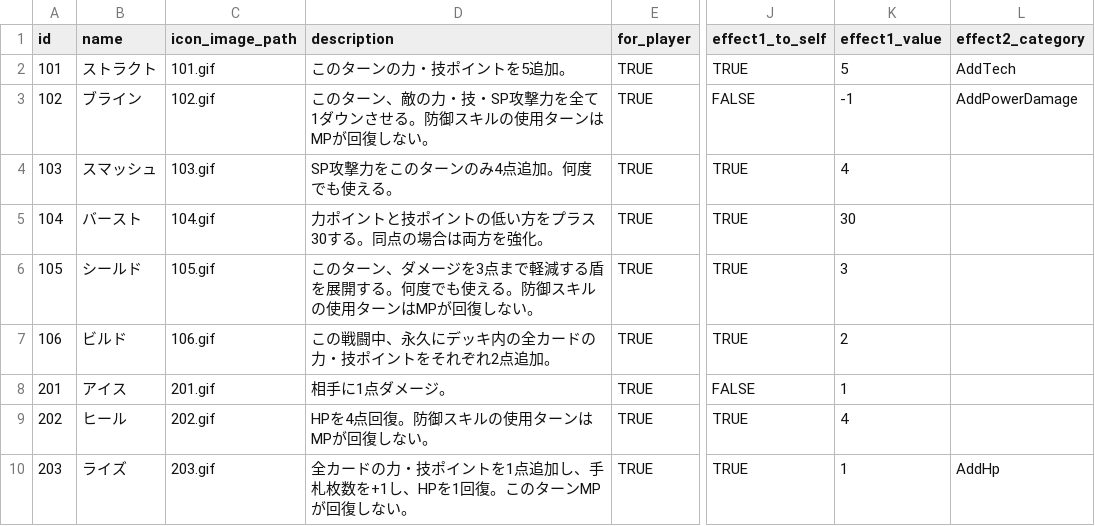
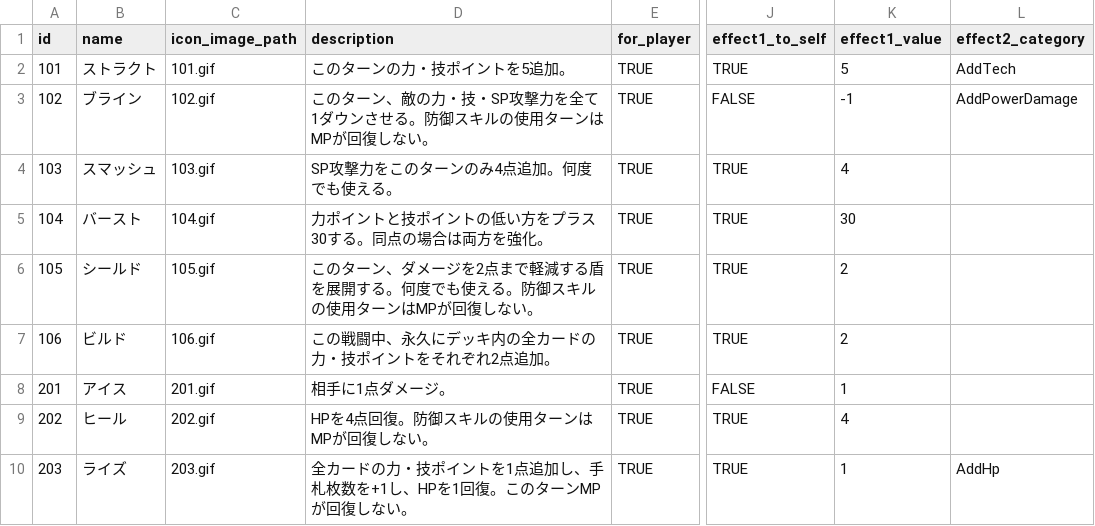
Before and after one commit to jyllsarta/stray-masterdata, a CSV file: seeds/skills.csv, drawn as a sheet; only a part is shown, gaps mark what is left out; the diff names each change by its address in the sheet, - before the commit and + after, or states it on an @@ line.

```diff
--- a/seeds/skills.csv
+++ b/seeds/skills.csv
-D6 (description): …メージを3点まで軽…
+D6 (description): …メージを2点まで軽…
-K6 (effect1_value): 3
+K6 (effect1_value): 2
```
Also changed, not shown: seeds/enemy_rewards.csv.
